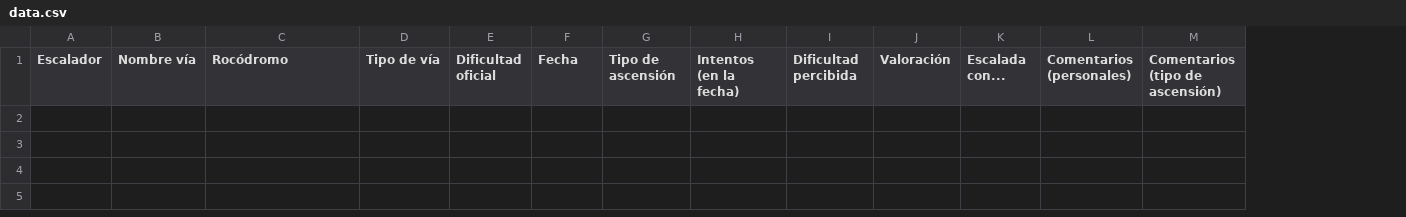
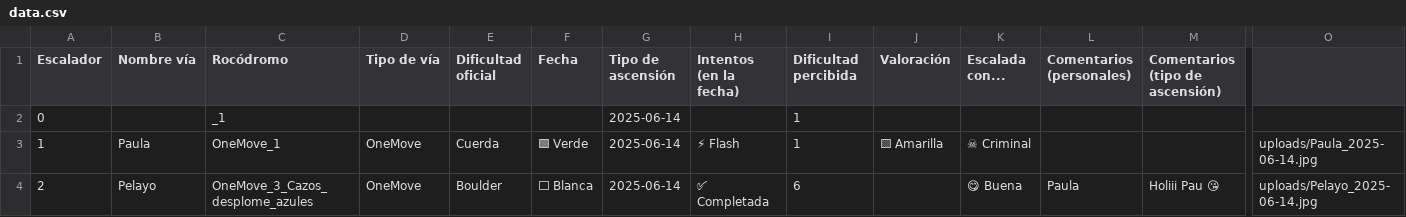
Before and after one commit to paula-kleckers/vias_roco, a CSV file: data.csv, drawn as a sheet; only a part is shown, gaps mark what is left out; rows hold the shown columns only; the diff names each change by its address in the sheet, - before the commit and + after, or states it on an @@ line.

Commit message:
add previous data to new deployment

```diff
--- a/data.csv
+++ b/data.csv
+column O, empty
+row 2: 0 |  | _1 |  |  |  | 2025-06-14 |  | 1
+row 3: 1 | Paula | OneMove_1 | OneMove | Cuerda | 🟩 Verde | 2025-06-14 | ⚡ Flash | 1 | 🟨 Amarilla | ☠ Criminal |  |  | uploads/Paula_2025-06-14.jpg
+row 4: 2 | Pelayo | OneMove_3_Cazos_desplome_azules | OneMove | Boulder | ⬜ Blanca | 2025-06-14 | ✅ Completada | 6 |  | 😋 Buena | Paula | Holiii Pau 😘 | uploads/Pelayo_2025-06-14.jpg
```
